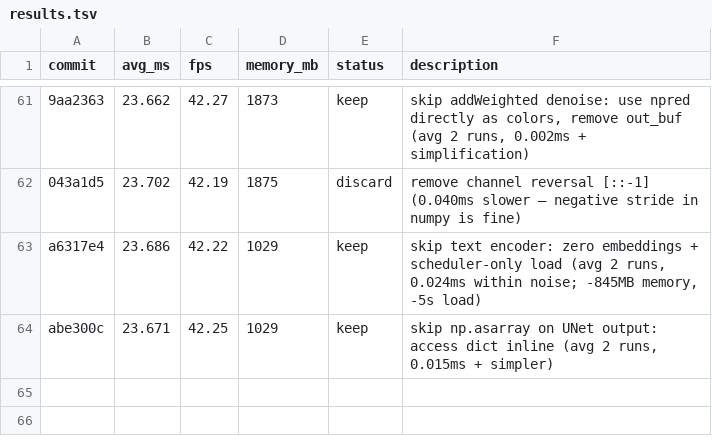
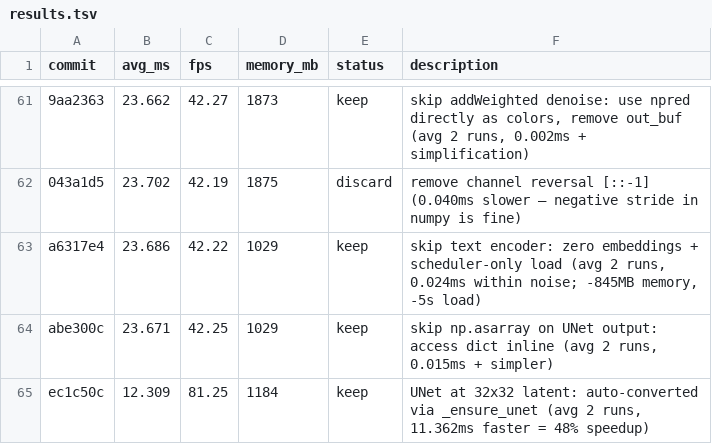
Before and after one commit to ochyai/autostream-mac, a TSV file: results.tsv, drawn as a sheet; only a part is shown, gaps mark what is left out; the diff names each change by its address in the sheet, - before the commit and + after, or states it on an @@ line.

Commit message:
experiment: convert UNet at 32x32 latent (4x fewer FLOPs vs 64x64, auto-converted via _ensure_unet)

```diff
--- a/results.tsv
+++ b/results.tsv
+row 65: ec1c50c | 12.309 | 81.25 | 1184 | keep | UNet at 32x32 latent: auto-converted via _ensure_unet (avg 2 runs, 11.362ms faster = 48% speedup)
```
Also changed, not shown: 1 other file.
